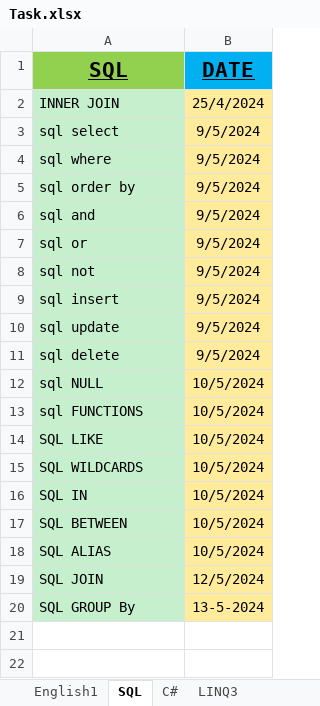
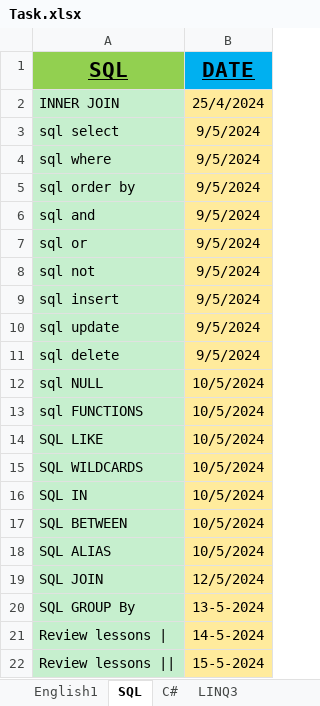
Before and after one commit to Farouk-Ahmed/Task, an Excel workbook: Task.xlsx, sheet SQL, drawn as a sheet; values as stored, in another font and other column widths than the file's, no borders; the diff names each change by its address in the sheet, - before the commit and + after, or states it on an @@ line.

```diff
--- a/Task.xlsx (sheet SQL)
+++ b/Task.xlsx (sheet SQL)
+row 21: Review lessons | | 14-5-2024
+row 22: Review lessons || | 15-5-2024
```
Also changed, not shown: sheet C#, sheet English1.
